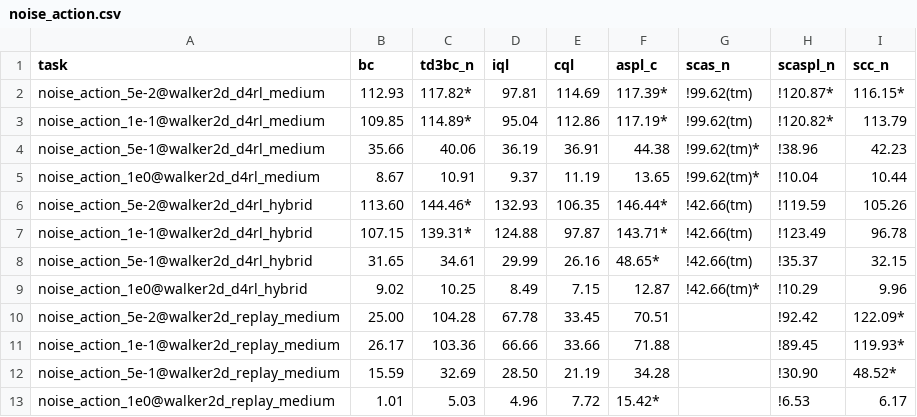
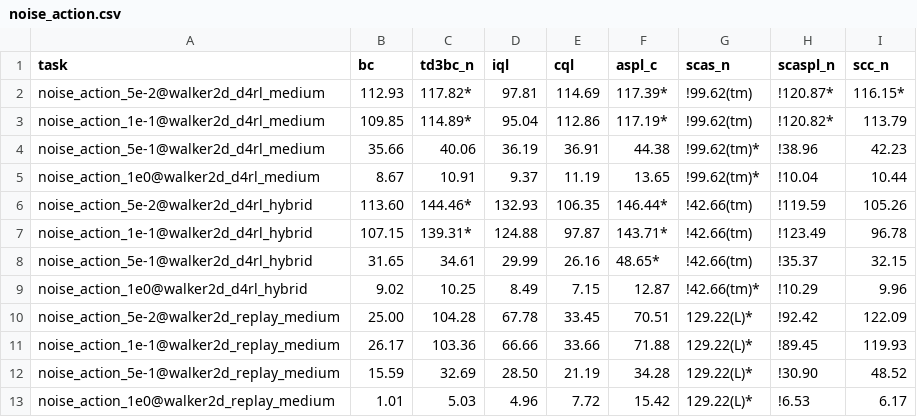
Before and after one commit to s10459020/Ice_OfflineRL_Workbench, a CSV file: documents/result/noise_action.csv, drawn as a sheet.

```diff
--- a/documents/result/noise_action.csv
+++ b/documents/result/noise_action.csv
@@ -9,5 +9,5 @@ noise_action_5e-1@walker2d_d4rl_hybrid,31.65,34.61,29.99,26.16,48.65*,!42.66(tm)
 noise_action_1e0@walker2d_d4rl_hybrid,9.02,10.25,8.49,7.15,12.87,!42.66(tm)*,!10.29,9.96
-noise_action_5e-2@walker2d_replay_medium,25.00,104.28,67.78,33.45,70.51,,!92.42,122.09*
-noise_action_1e-1@walker2d_replay_medium,26.17,103.36,66.66,33.66,71.88,,!89.45,119.93*
-noise_action_5e-1@walker2d_replay_medium,15.59,32.69,28.50,21.19,34.28,,!30.90,48.52*
-noise_action_1e0@walker2d_replay_medium,1.01,5.03,4.96,7.72,15.42*,,!6.53,6.17
+noise_action_5e-2@walker2d_replay_medium,25.00,104.28,67.78,33.45,70.51,129.22(L)*,!92.42,122.09
+noise_action_1e-1@walker2d_replay_medium,26.17,103.36,66.66,33.66,71.88,129.22(L)*,!89.45,119.93
+noise_action_5e-1@walker2d_replay_medium,15.59,32.69,28.50,21.19,34.28,129.22(L)*,!30.90,48.52
+noise_action_1e0@walker2d_replay_medium,1.01,5.03,4.96,7.72,15.42,129.22(L)*,!6.53,6.17
```
Also changed, not shown: documents/result/agent_dataset_versions.csv, documents/result/agent_file_versions.csv, 15 other files.
